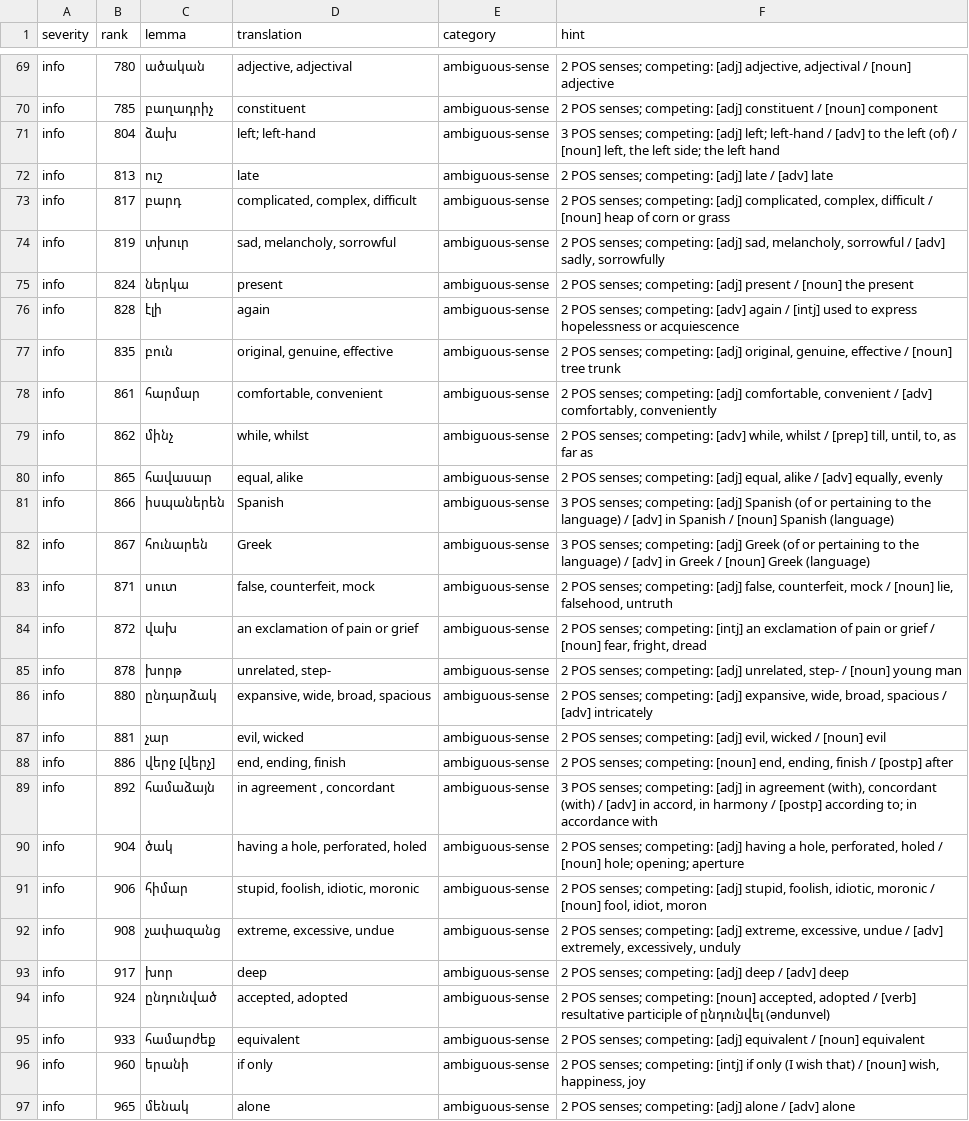
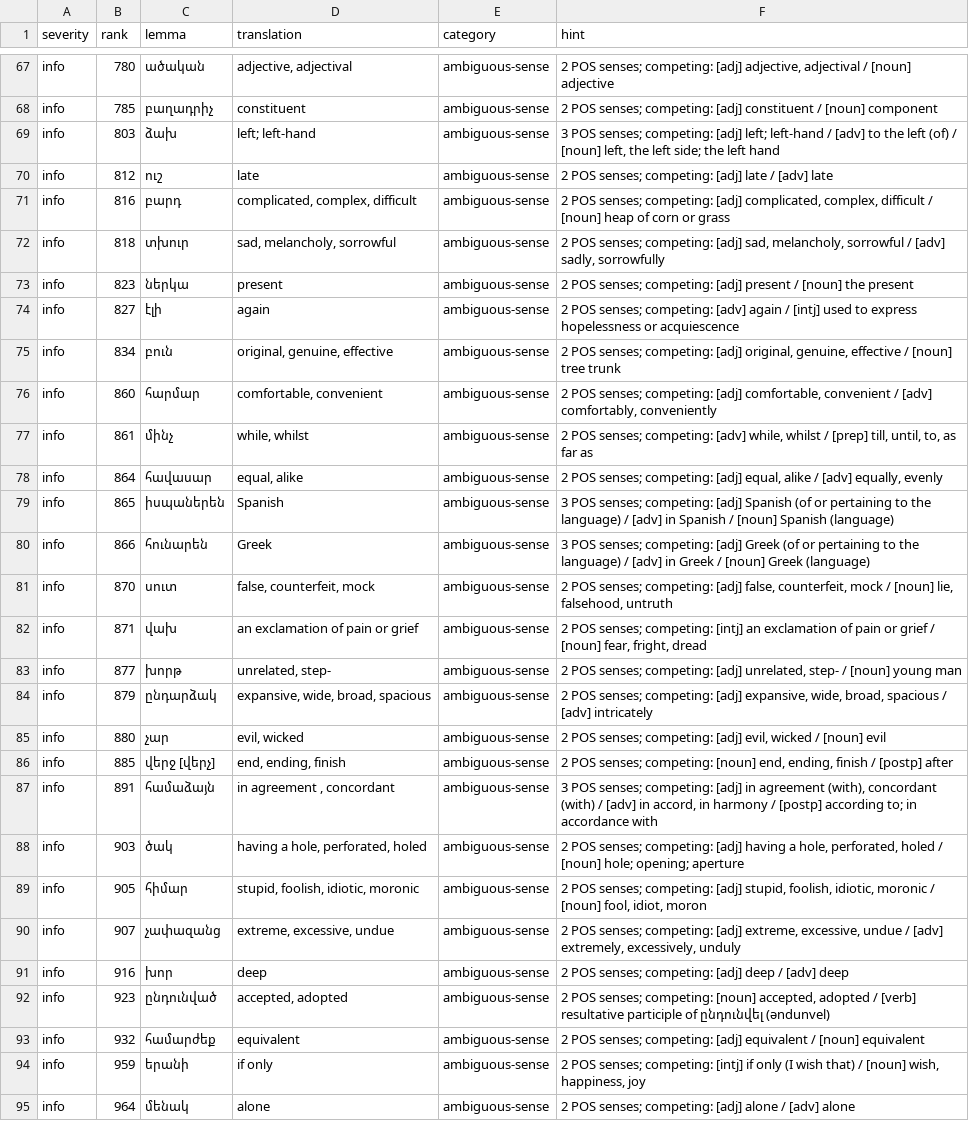
Before and after one commit to homage2sewage/hayeren, a TSV file: frequency/out/deck_validation.tsv, drawn as a sheet; only a part is shown, gaps mark what is left out; removed rows and columns are numbered as before the commit, all else as after; the diff covers the shown part only; the diff names each change by its address in the sheet, - before the commit and + after, or states it on an @@ line.

```diff
--- a/frequency/out/deck_validation.tsv
+++ b/frequency/out/deck_validation.tsv
-B69 (rank): 804
+B69 (rank): 803
-B70 (rank): 813
+B70 (rank): 812
-B71 (rank): 817
+B71 (rank): 816
-B72 (rank): 819
+B72 (rank): 818
-B73 (rank): 824
+B73 (rank): 823
-B74 (rank): 828
+B74 (rank): 827
-B75 (rank): 835
+B75 (rank): 834
-B76 (rank): 861
+B76 (rank): 860
-B77 (rank): 862
+B77 (rank): 861
+row 78: info | 864 | հավասար | equal, alike | ambiguous-sense | 2 POS senses; competing: [adj] equal, alike / [adv] equally, evenly
-C79 (lemma): հավասար
+C79 (lemma): իսպաներեն
-D79 (translation): equal, alike
+D79 (translation): Spanish
-F79 (hint): 2 POS senses; competing: [adj] equal, alike / [adv] equally, evenly
+F79 (hint): 3 POS senses; competing: [adj] Spanish (of or pertaining to the language) / [adv] in Spanish / [noun] Spanish (language)
-C80 (lemma): իսպաներեն
+C80 (lemma): հունարեն
-D80 (translation): Spanish
+D80 (translation): Greek
-F80 (hint): …competing: [adj] Spanish (of or pertaining to the language) / [adv] in Spanish / [noun] Spanish (language)
+F80 (hint): …competing: [adj] Greek (of or pertaining to the language) / [adv] in Greek / [noun] Greek (language)
-row 82: info | 867 | հունարեն | Greek | ambiguous-sense | 3 POS senses; competing: [adj] Greek (of or pertaining to the language) / [adv] in Greek / [noun] Greek (language)
-B81 (rank): 871
+B81 (rank): 870
-B82 (rank): 872
+B82 (rank): 871
-B83 (rank): 878
+B83 (rank): 877
-B84 (rank): 880
+B84 (rank): 879
-B85 (rank): 881
+B85 (rank): 880
-B86 (rank): 886
+B86 (rank): 885
-B87 (rank): 892
+B87 (rank): 891
-B88 (rank): 904
+B88 (rank): 903
-B89 (rank): 906
+B89 (rank): 905
-B90 (rank): 908
+B90 (rank): 907
-B91 (rank): 917
+B91 (rank): 916
-B92 (rank): 924
+B92 (rank): 923
-B93 (rank): 933
+B93 (rank): 932
-B94 (rank): 960
+B94 (rank): 959
-B95 (rank): 965
+B95 (rank): 964
```
Also changed, not shown: 1 added row, 3 removed rows and 21 edited cells elsewhere in this file, cards/frequency/core_inject.tsv, cards/top_1000.tsv, 15 other files.
